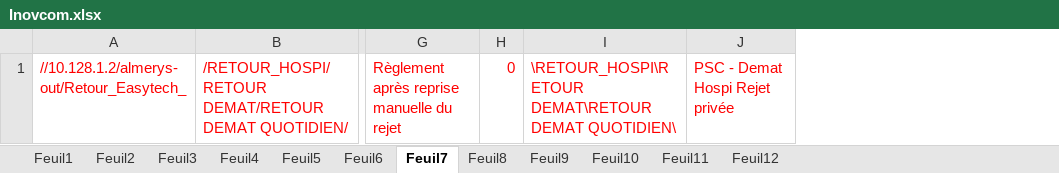
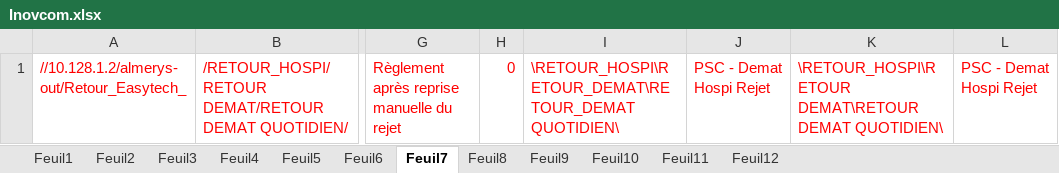
Before and after one commit to FelanaRakotoarijaona/Automatisation-reporting, an Excel workbook: Inovcom.xlsx, sheet Feuil7, drawn as a sheet; only a part is shown, gaps mark what is left out; values as stored, in another font and other column widths than the file's, no borders; removed rows and columns are numbered as before the commit, all else as after; the diff names each change by its address in the sheet, - before the commit and + after, or states it on an @@ line.

```diff
--- a/Inovcom.xlsx (sheet Feuil7)
+++ b/Inovcom.xlsx (sheet Feuil7)
+column I, row 1: \RETOUR_HOSPI\RETOUR_DEMAT\RETOUR_DEMAT QUOTIDIEN\
+column J, row 1: PSC - Demat Hospi Rejet
-column J, row 1: PSC - Demat Hospi Rejet privée
+column L, row 1: PSC - Demat Hospi Rejet
```
Also changed, not shown: sheet Feuil2, sheet Feuil4, sheet Feuil1, sheet Feuil3, sheet Feuil5, sheet Feuil9, ReportingRetour.xlsx, 5 other files.
